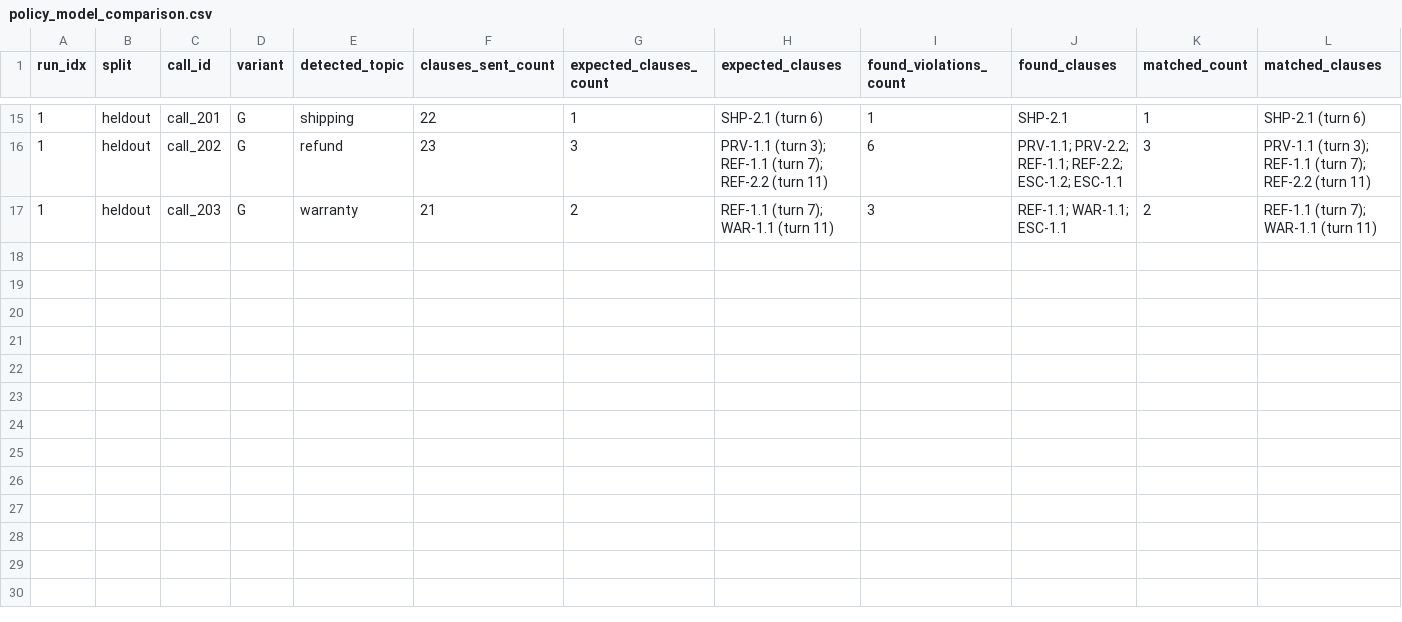
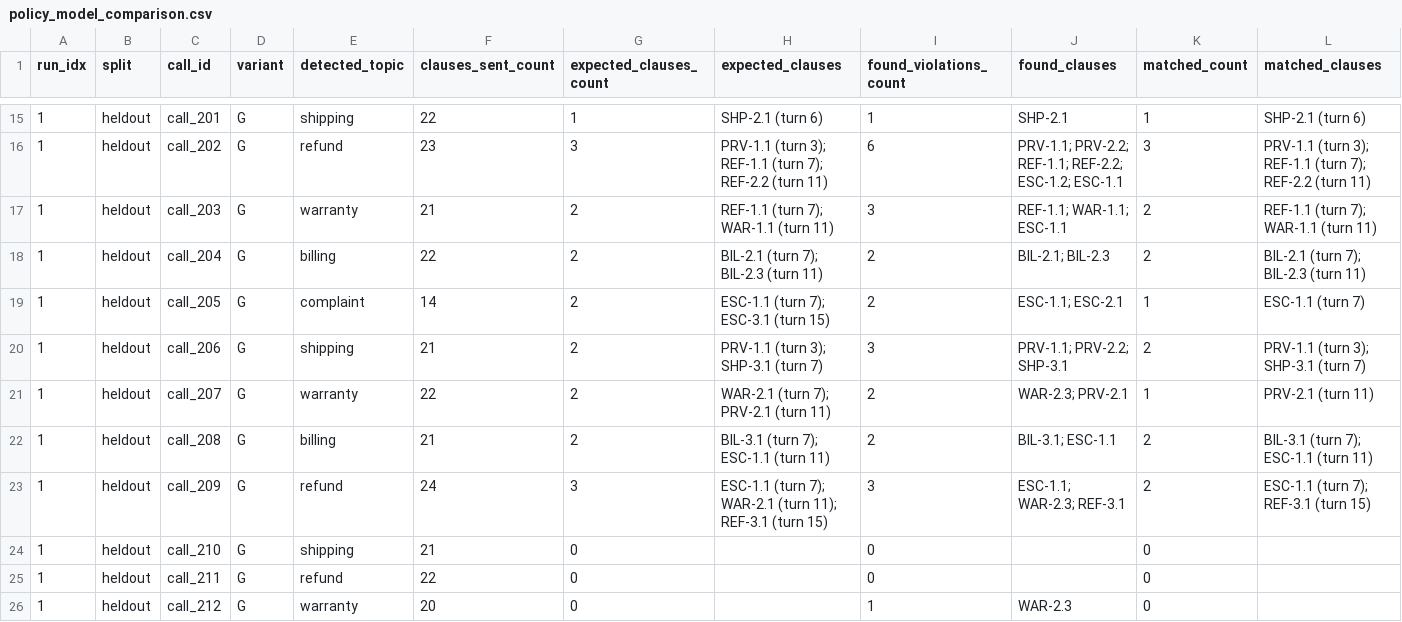
Before and after one commit to mdsaqib0413/conversational-quality-audit-agent, a CSV file: eval/results/policy_model_comparison.csv, drawn as a sheet; only a part is shown, gaps mark what is left out; rows hold the shown columns only; the diff names each change by its address in the sheet, - before the commit and + after, or states it on an @@ line.

```diff
--- a/eval/results/policy_model_comparison.csv
+++ b/eval/results/policy_model_comparison.csv
+row 18: 1 | heldout | call_204 | G | billing | 22 | 2 | BIL-2.1 (turn 7); BIL-2.3 (turn 11) | 2 | BIL-2.1; BIL-2.3 | 2 | BIL-2.1 (turn 7); BIL-2.3 (turn 11)
+row 19: 1 | heldout | call_205 | G | complaint | 14 | 2 | ESC-1.1 (turn 7); ESC-3.1 (turn 15) | 2 | ESC-1.1; ESC-2.1 | 1 | ESC-1.1 (turn 7)
+row 20: 1 | heldout | call_206 | G | shipping | 21 | 2 | PRV-1.1 (turn 3); SHP-3.1 (turn 7) | 3 | PRV-1.1; PRV-2.2; SHP-3.1 | 2 | PRV-1.1 (turn 3); SHP-3.1 (turn 7)
+row 21: 1 | heldout | call_207 | G | warranty | 22 | 2 | WAR-2.1 (turn 7); PRV-2.1 (turn 11) | 2 | WAR-2.3; PRV-2.1 | 1 | PRV-2.1 (turn 11)
+row 22: 1 | heldout | call_208 | G | billing | 21 | 2 | BIL-3.1 (turn 7); ESC-1.1 (turn 11) | 2 | BIL-3.1; ESC-1.1 | 2 | BIL-3.1 (turn 7); ESC-1.1 (turn 11)
+row 23: 1 | heldout | call_209 | G | refund | 24 | 3 | ESC-1.1 (turn 7); WAR-2.1 (turn 11); REF-3.1 (turn 15) | 3 | ESC-1.1; WAR-2.3; REF-3.1 | 2 | ESC-1.1 (turn 7); REF-3.1 (turn 15)
+row 24: 1 | heldout | call_210 | G | shipping | 21 | 0 |  | 0 |  | 0
+row 25: 1 | heldout | call_211 | G | refund | 22 | 0 |  | 0 |  | 0
+row 26: 1 | heldout | call_212 | G | warranty | 20 | 0 |  | 1 | WAR-2.3 | 0
```
Also changed, not shown: eval/results/policy_model_comparison_25flash.csv, 2 other files.
